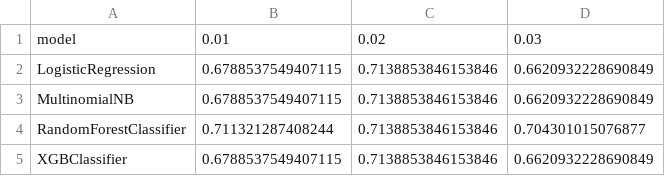
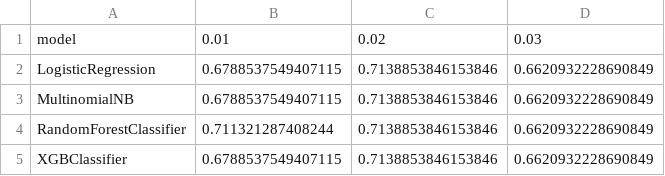
Before and after one commit to hammerdirt-analyst/evaluate_encounters, a CSV file: data/test_results/date_split_pcs_m_tuning_summary.csv, drawn as a sheet.

```diff
--- a/data/test_results/date_split_pcs_m_tuning_summary.csv
+++ b/data/test_results/date_split_pcs_m_tuning_summary.csv
@@ -3,3 +3,3 @@ LogisticRegression,0.6788537549407115,0.7138853846153846,0.6620932228690849
 MultinomialNB,0.6788537549407115,0.7138853846153846,0.6620932228690849
-RandomForestClassifier,0.711321287408244,0.7138853846153846,0.704301015076877
+RandomForestClassifier,0.711321287408244,0.7138853846153846,0.6620932228690849
 XGBClassifier,0.6788537549407115,0.7138853846153846,0.6620932228690849
```
Also changed, not shown: data/test_results/date_split_pcs_m_summary.csv, data/test_results/date_split_pcs_m_test_predictions.csv, 2 other files.
